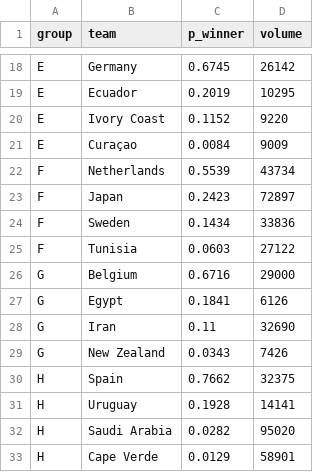
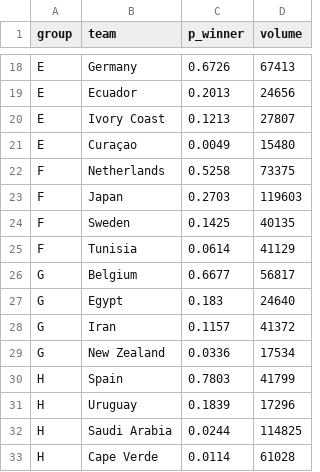
Before and after one commit to heckel75/worldcup-2026-predictor, a CSV file: data/processed/polymarket_groups.csv, drawn as a sheet; only a part is shown, gaps mark what is left out; the diff covers the shown part only; the diff names each change by its address in the sheet, - before the commit and + after, or states it on an @@ line.

```diff
--- a/data/processed/polymarket_groups.csv
+++ b/data/processed/polymarket_groups.csv
-C18 (p_winner): 0.6745
+C18 (p_winner): 0.6726
-D18 (volume): 26142
+D18 (volume): 67413
-C19 (p_winner): 0.2019
+C19 (p_winner): 0.2013
-D19 (volume): 10295
+D19 (volume): 24656
-C20 (p_winner): 0.1152
+C20 (p_winner): 0.1213
-D20 (volume): 9220
+D20 (volume): 27807
-C21 (p_winner): 0.0084
+C21 (p_winner): 0.0049
-D21 (volume): 9009
+D21 (volume): 15480
-C22 (p_winner): 0.5539
+C22 (p_winner): 0.5258
-D22 (volume): 43734
+D22 (volume): 73375
-C23 (p_winner): 0.2423
+C23 (p_winner): 0.2703
-D23 (volume): 72897
+D23 (volume): 119603
-C24 (p_winner): 0.1434
+C24 (p_winner): 0.1425
-D24 (volume): 33836
+D24 (volume): 40135
-C25 (p_winner): 0.0603
+C25 (p_winner): 0.0614
-D25 (volume): 27122
+D25 (volume): 41129
-C26 (p_winner): 0.6716
+C26 (p_winner): 0.6677
-D26 (volume): 29000
+D26 (volume): 56817
-C27 (p_winner): 0.1841
+C27 (p_winner): 0.183
-D27 (volume): 6126
+D27 (volume): 24640
-C28 (p_winner): 0.11
+C28 (p_winner): 0.1157
-D28 (volume): 32690
+D28 (volume): 41372
-C29 (p_winner): 0.0343
+C29 (p_winner): 0.0336
-D29 (volume): 7426
+D29 (volume): 17534
-C30 (p_winner): 0.7662
+C30 (p_winner): 0.7803
-D30 (volume): 32375
+D30 (volume): 41799
-C31 (p_winner): 0.1928
+C31 (p_winner): 0.1839
-D31 (volume): 14141
+D31 (volume): 17296
-C32 (p_winner): 0.0282
+C32 (p_winner): 0.0244
-D32 (volume): 95020
+D32 (volume): 114825
-C33 (p_winner): 0.0129
+C33 (p_winner): 0.0114
-D33 (volume): 58901
+D33 (volume): 61028
```
Also changed, not shown: 64 edited cells elsewhere in this file, data/processed/polymarket_outrights.csv, 4 other files.
